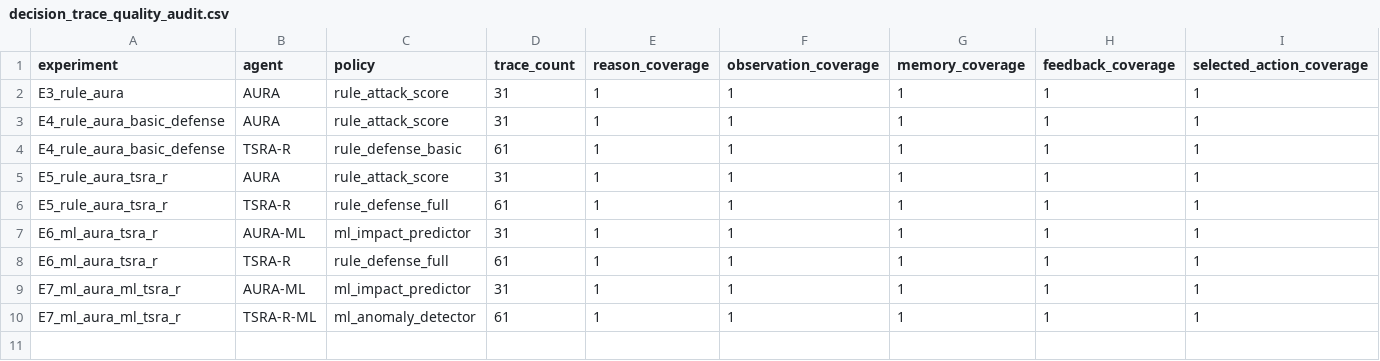
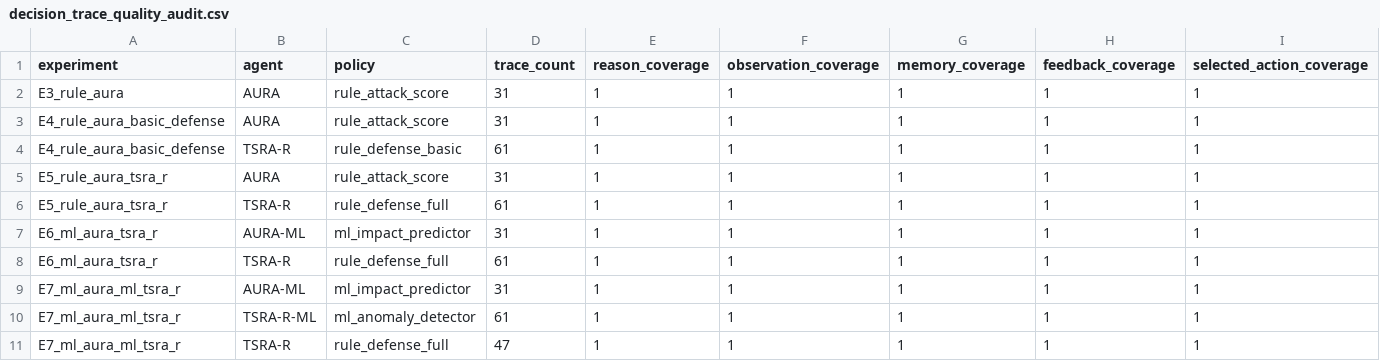
Before and after one commit to Hbin77/LIG_DAH_AGI, a CSV file: outputs/report_tables/decision_trace_quality_audit.csv, drawn as a sheet; only a part is shown; rows hold the shown columns only; the diff names each change by its address in the sheet, - before the commit and + after, or states it on an @@ line.

```diff
--- a/outputs/report_tables/decision_trace_quality_audit.csv
+++ b/outputs/report_tables/decision_trace_quality_audit.csv
+row 11: E7_ml_aura_ml_tsra_r | TSRA-R | rule_defense_full | 47 | 1 | 1 | 1 | 1 | 1
```
Also changed, not shown: outputs/report_tables/agent_runtime_invariant_audit.csv, outputs/report_tables/agent_tool_usage_audit.csv, 16 other files.
